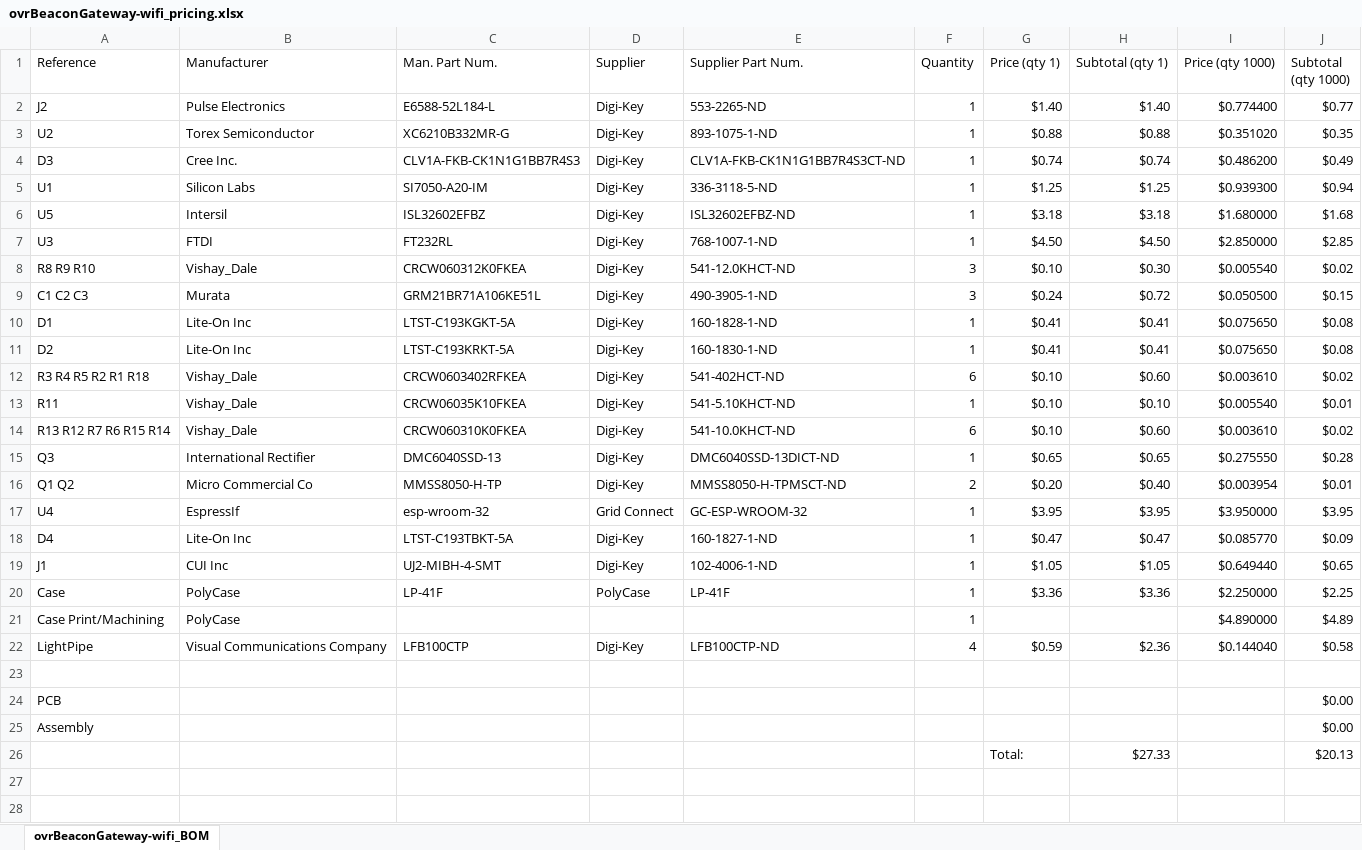
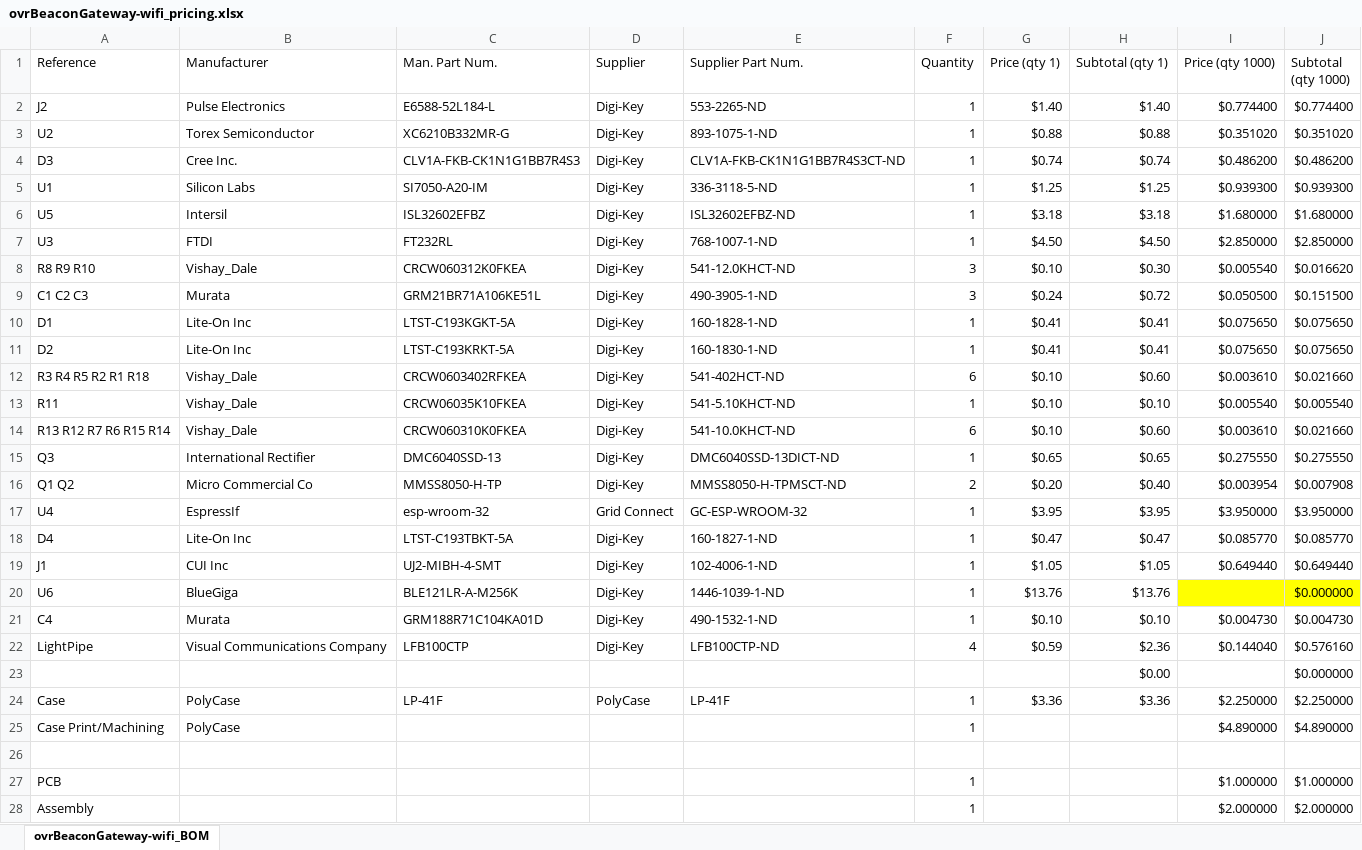
Before and after one commit to ovrEngineered/ovrBeaconGateway-wifi-elec, an Excel workbook: bom/ovrBeaconGateway-wifi_pricing.xlsx, sheet ovrBeaconGateway-wifi_BOM, drawn as a sheet; only a part is shown; values as stored, in another font and other column widths than the file's, no borders; table styles not drawn; removed rows and columns are numbered as before the commit, all else as after; the diff covers the shown part only; the diff names each change by its address in the sheet, - before the commit and + after, or states it on an @@ line.

Commit message:
Updated BOM and pricing…still waiting for quote on BLE121

```diff
--- a/bom/ovrBeaconGateway-wifi_pricing.xlsx (sheet ovrBeaconGateway-wifi_BOM)
+++ b/bom/ovrBeaconGateway-wifi_pricing.xlsx (sheet ovrBeaconGateway-wifi_BOM)
-J2 (Subtotal (qty 1000)): $0.77
+J2 (Subtotal (qty 1000)): $0.774400
-J3 (Subtotal (qty 1000)): $0.35
+J3 (Subtotal (qty 1000)): $0.351020
-J4 (Subtotal (qty 1000)): $0.49
+J4 (Subtotal (qty 1000)): $0.486200
-J5 (Subtotal (qty 1000)): $0.94
+J5 (Subtotal (qty 1000)): $0.939300
-J6 (Subtotal (qty 1000)): $1.68
+J6 (Subtotal (qty 1000)): $1.680000
-J7 (Subtotal (qty 1000)): $2.85
+J7 (Subtotal (qty 1000)): $2.850000
-J8 (Subtotal (qty 1000)): $0.02
+J8 (Subtotal (qty 1000)): $0.016620
-J9 (Subtotal (qty 1000)): $0.15
+J9 (Subtotal (qty 1000)): $0.151500
-J10:J11 (Subtotal (qty 1000)): $0.08
+J10:J11 (Subtotal (qty 1000)): $0.075650
-J12 (Subtotal (qty 1000)): $0.02
+J12 (Subtotal (qty 1000)): $0.021660
-J13 (Subtotal (qty 1000)): $0.01
+J13 (Subtotal (qty 1000)): $0.005540
-J14 (Subtotal (qty 1000)): $0.02
+J14 (Subtotal (qty 1000)): $0.021660
-J15 (Subtotal (qty 1000)): $0.28
+J15 (Subtotal (qty 1000)): $0.275550
-J16 (Subtotal (qty 1000)): $0.01
+J16 (Subtotal (qty 1000)): $0.007908
-J17 (Subtotal (qty 1000)): $3.95
+J17 (Subtotal (qty 1000)): $3.950000
-J18 (Subtotal (qty 1000)): $0.09
+J18 (Subtotal (qty 1000)): $0.085770
-J19 (Subtotal (qty 1000)): $0.65
+J19 (Subtotal (qty 1000)): $0.649440
+row 20: U6 | BlueGiga | BLE121LR-A-M256K | Digi-Key | 1446-1039-1-ND | 1 | $13.76 | $13.76 |  | $0.000000
+row 21: C4 | Murata | GRM188R71C104KA01D | Digi-Key | 490-1532-1-ND | 1 | $0.10 | $0.10 | $0.004730 | $0.004730
+row 22: LightPipe | Visual Communications Company | LFB100CTP | Digi-Key | LFB100CTP-ND | 4 | $0.59 | $2.36 | $0.144040 | $0.576160
+row 23:  |  |  |  |  |  |  | $0.00 |  | $0.000000
-J24 (Subtotal (qty 1000)): $2.25
+J24 (Subtotal (qty 1000)): $2.250000
-J25 (Subtotal (qty 1000)): $4.89
+J25 (Subtotal (qty 1000)): $4.890000
-row 22: LightPipe | Visual Communications Company | LFB100CTP | Digi-Key | LFB100CTP-ND | 4 | $0.59 | $2.36 | $0.144040 | $0.58
-F27:F28 (Quantity): (empty)
+F27:F28 (Quantity): 1
-I27 (Price (qty 1000)): (empty)
+I27 (Price (qty 1000)): $1.000000
-J27 (Subtotal (qty 1000)): $0.00
+J27 (Subtotal (qty 1000)): $1.000000
-I28 (Price (qty 1000)): (empty)
+I28 (Price (qty 1000)): $2.000000
-J28 (Subtotal (qty 1000)): $0.00
+J28 (Subtotal (qty 1000)): $2.000000
-row 26:  |  |  |  |  |  | Total: | $27.33 |  | $20.13
```
Also changed, not shown: 1 added row elsewhere in this sheet, formulas that keep their value, 1 other file.
